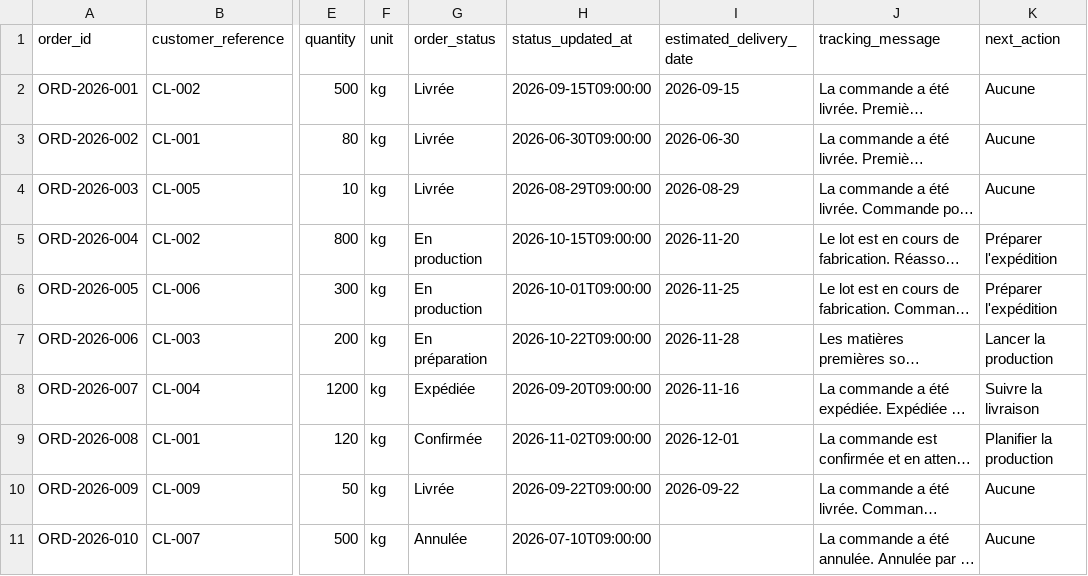
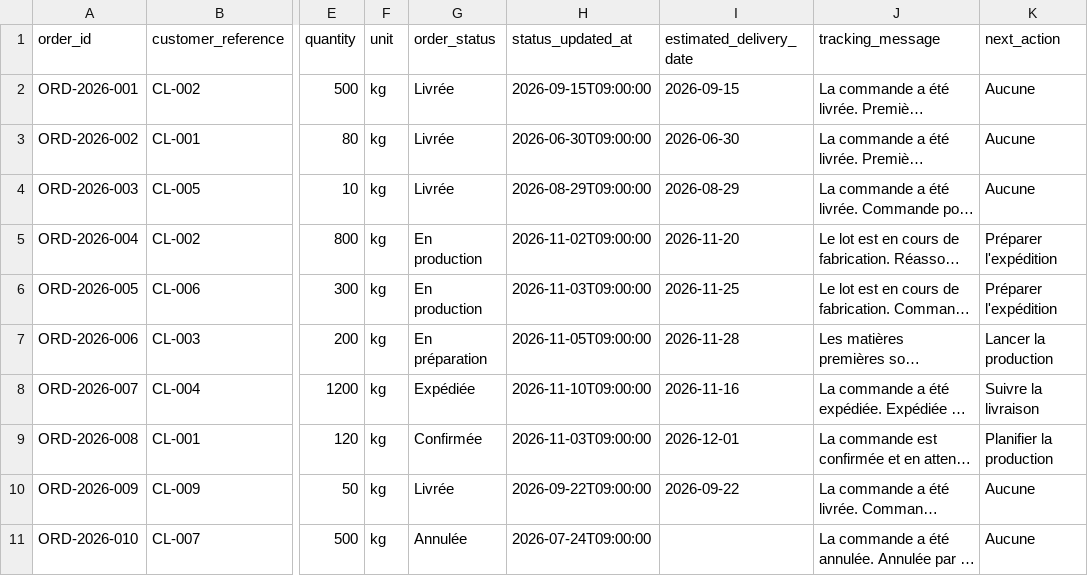
Before and after one commit to Hetic-Hackathon-Givaudan-2026-CHARK/equipe10, a CSV file: data/orders_tracking_dataset.csv, drawn as a sheet; only a part is shown, gaps mark what is left out; long unchanged cells end in …; the diff names each change by its address in the sheet, - before the commit and + after, or states it on an @@ line.

```diff
--- a/data/orders_tracking_dataset.csv
+++ b/data/orders_tracking_dataset.csv
-H5 (status_updated_at): 2026-10-15T09:00:00
+H5 (status_updated_at): 2026-11-02T09:00:00
-H6 (status_updated_at): 2026-10-01T09:00:00
+H6 (status_updated_at): 2026-11-03T09:00:00
-H7 (status_updated_at): 2026-10-22T09:00:00
+H7 (status_updated_at): 2026-11-05T09:00:00
-H8 (status_updated_at): 2026-09-20T09:00:00
+H8 (status_updated_at): 2026-11-10T09:00:00
-H9 (status_updated_at): 2026-11-02T09:00:00
+H9 (status_updated_at): 2026-11-03T09:00:00
-H11 (status_updated_at): 2026-07-10T09:00:00
+H11 (status_updated_at): 2026-07-24T09:00:00
```
Also changed, not shown: 26 other files.
